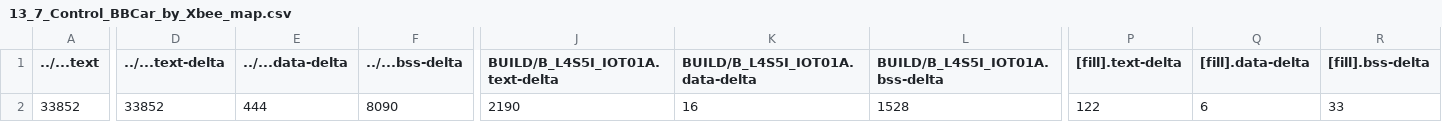
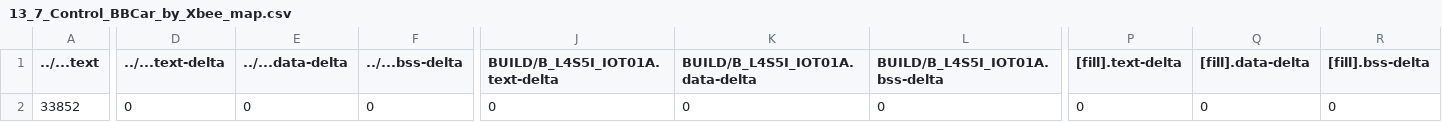
Before and after one commit to mark0425luke/mbed_again, a CSV file: mbed_lab/mbed13/13_7_Control_BBCar_by_Xbee/BUILD/B_L4S5I_IOT01A/GCC_ARM/13_7_Control_BBCar_by_Xbee_map.csv, drawn as a sheet; only a part is shown, gaps mark what is left out; the diff covers the shown part only; the diff names each change by its address in the sheet, - before the commit and + after, or states it on an @@ line.

```diff
--- a/mbed_lab/mbed13/13_7_Control_BBCar_by_Xbee/BUILD/B_L4S5I_IOT01A/GCC_ARM/13_7_Control_BBCar_by_Xbee_map.csv
+++ b/mbed_lab/mbed13/13_7_Control_BBCar_by_Xbee/BUILD/B_L4S5I_IOT01A/GCC_ARM/13_7_Control_BBCar_by_Xbee_map.csv
-D2 (../...text-delta): 33852
+D2 (../...text-delta): 0
-E2 (../...data-delta): 444
+E2 (../...data-delta): 0
-F2 (../...bss-delta): 8090
+F2 (../...bss-delta): 0
-J2 (BUILD/B_L4S5I_IOT01A.text-delta): 2190
+J2 (BUILD/B_L4S5I_IOT01A.text-delta): 0
-K2 (BUILD/B_L4S5I_IOT01A.data-delta): 16
+K2 (BUILD/B_L4S5I_IOT01A.data-delta): 0
-L2 (BUILD/B_L4S5I_IOT01A.bss-delta): 1528
+L2 (BUILD/B_L4S5I_IOT01A.bss-delta): 0
-P2 ([fill].text-delta): 122
+P2 ([fill].text-delta): 0
-Q2 ([fill].data-delta): 6
+Q2 ([fill].data-delta): 0
-R2 ([fill].bss-delta): 33
+R2 ([fill].bss-delta): 0
```
Also changed, not shown: 7 edited cells elsewhere in this file, 31 other files.
